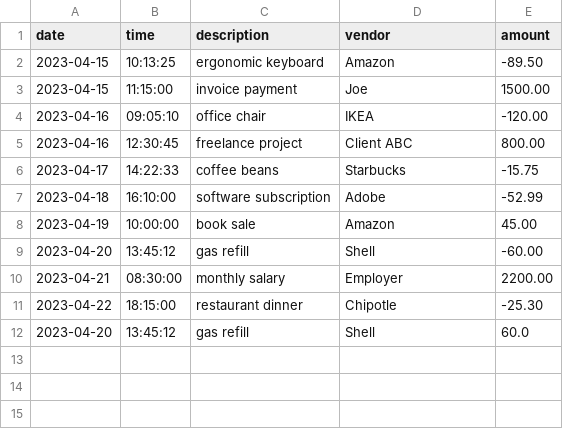
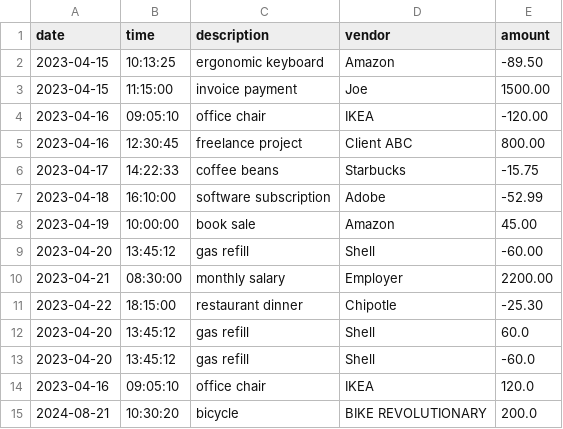
Before and after one commit to sara7-art/accounting_ledger_app, a CSV file: Transactions.csv, drawn as a sheet; the diff names each change by its address in the sheet, - before the commit and + after, or states it on an @@ line.

```diff
--- a/Transactions.csv
+++ b/Transactions.csv
+row 13: 2023-04-20 | 13:45:12 | gas refill | Shell | -60.0
+row 14: 2023-04-16 | 09:05:10 | office chair | IKEA | 120.0
+row 15: 2024-08-21 | 10:30:20 | bicycle | BIKE REVOLUTIONARY | 200.0
```
Also changed, not shown: 4 other files.
